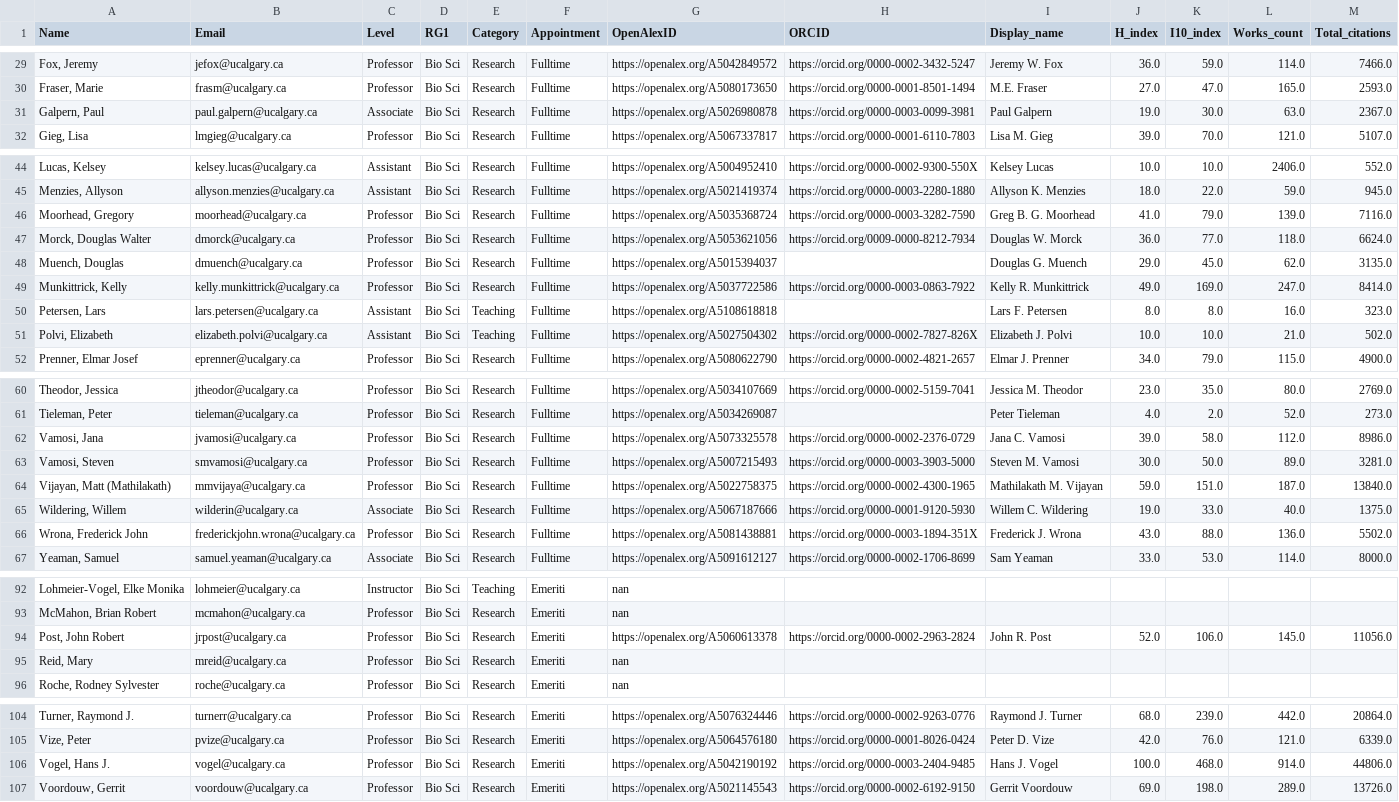
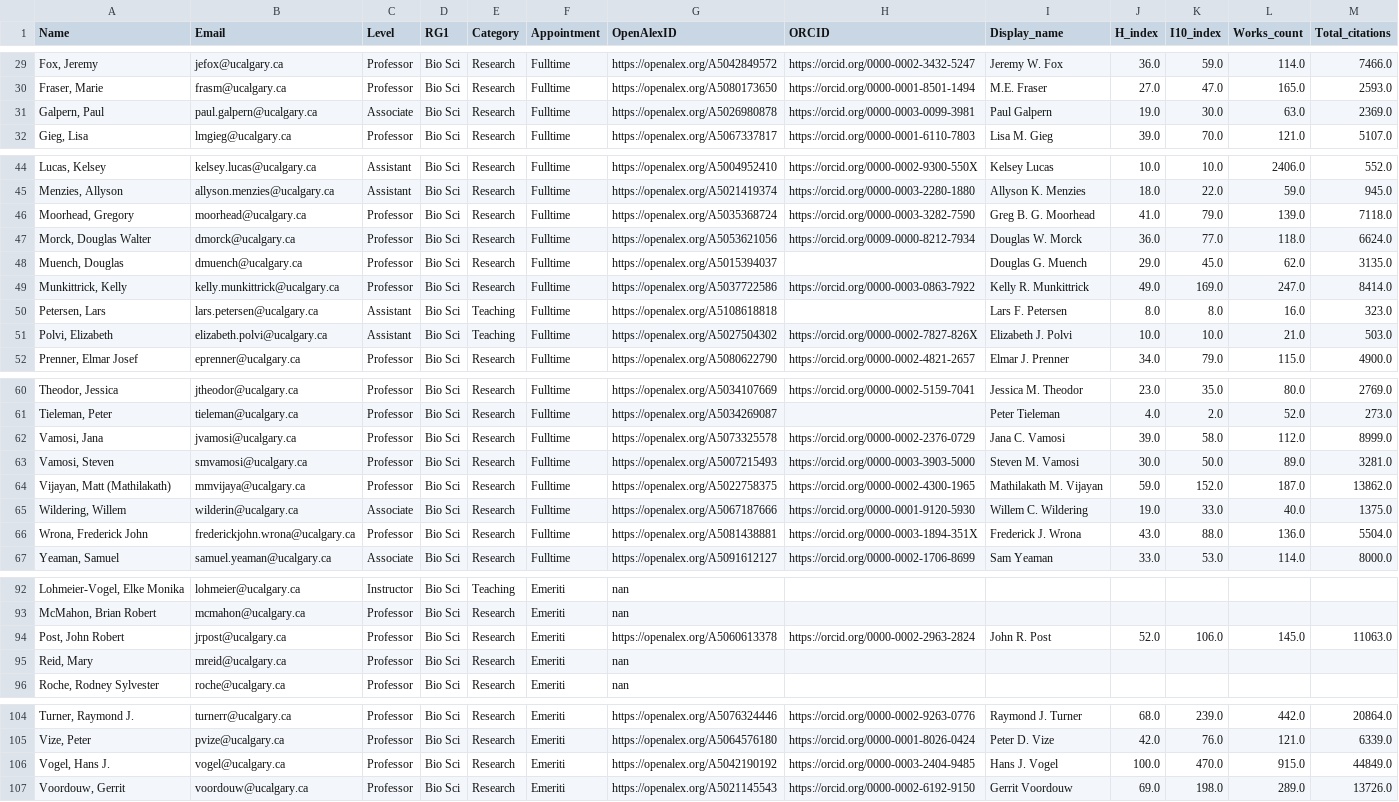
Before and after one commit to ResonanceResearch/UC_BioSci_Dashboard, a CSV file: data/roster_with_metrics.csv, drawn as a sheet; only a part is shown, gaps mark what is left out; the diff names each change by its address in the sheet, - before the commit and + after, or states it on an @@ line.

```diff
--- a/data/roster_with_metrics.csv
+++ b/data/roster_with_metrics.csv
-M31 (Total_citations): 2367.0
+M31 (Total_citations): 2369.0
-M46 (Total_citations): 7116.0
+M46 (Total_citations): 7118.0
-M51 (Total_citations): 502.0
+M51 (Total_citations): 503.0
-M62 (Total_citations): 8986.0
+M62 (Total_citations): 8999.0
-K64 (I10_index): 151.0
+K64 (I10_index): 152.0
-M64 (Total_citations): 13840.0
+M64 (Total_citations): 13862.0
-M66 (Total_citations): 5502.0
+M66 (Total_citations): 5504.0
-M94 (Total_citations): 11056.0
+M94 (Total_citations): 11063.0
-K106 (I10_index): 468.0
+K106 (I10_index): 470.0
-L106 (Works_count): 914.0
+L106 (Works_count): 915.0
-M106 (Total_citations): 44806.0
+M106 (Total_citations): 44849.0
```
Also changed, not shown: 5 other files.
